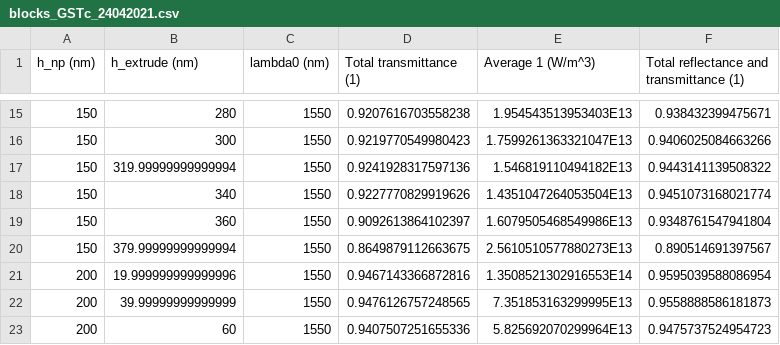
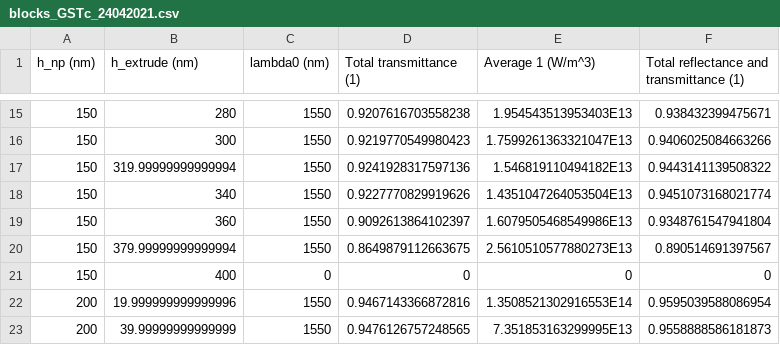
Before and after one commit to dfrepos/gst, a CSV file: sim_data/blocks_GSTc_24042021.csv, drawn as a sheet; only a part is shown, gaps mark what is left out; the shorter side is filled out with more unchanged rows; the diff names each change by its address in the sheet, - before the commit and + after, or states it on an @@ line.

Commit message:
Update blocks_GSTc_24042021.csv
Adding xx0,400,0,0,0,0
Due to simulation errors, we could not get the spectra for the structures with h_extrude = 400
These points are going to be filled with zeros

```diff
--- a/sim_data/blocks_GSTc_24042021.csv
+++ b/sim_data/blocks_GSTc_24042021.csv
+row 21: 150 | 400 | 0 | 0 | 0 | 0
```
